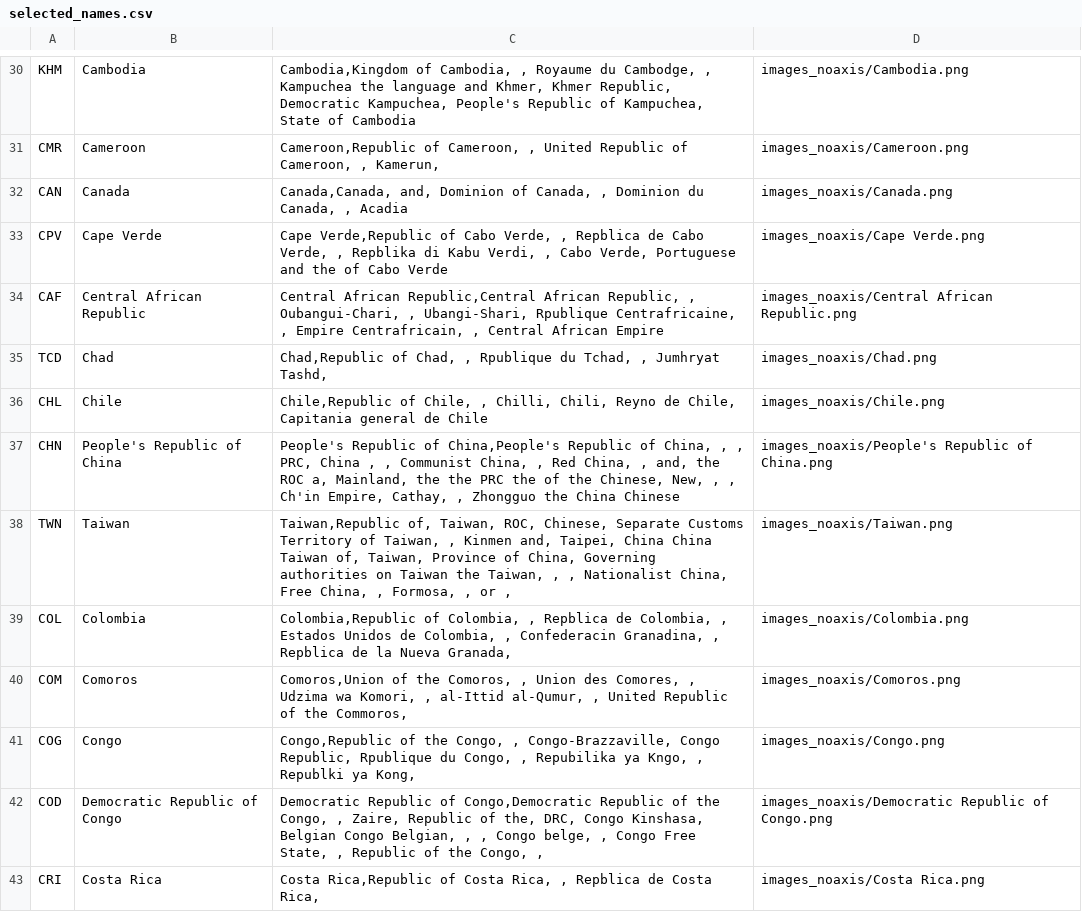
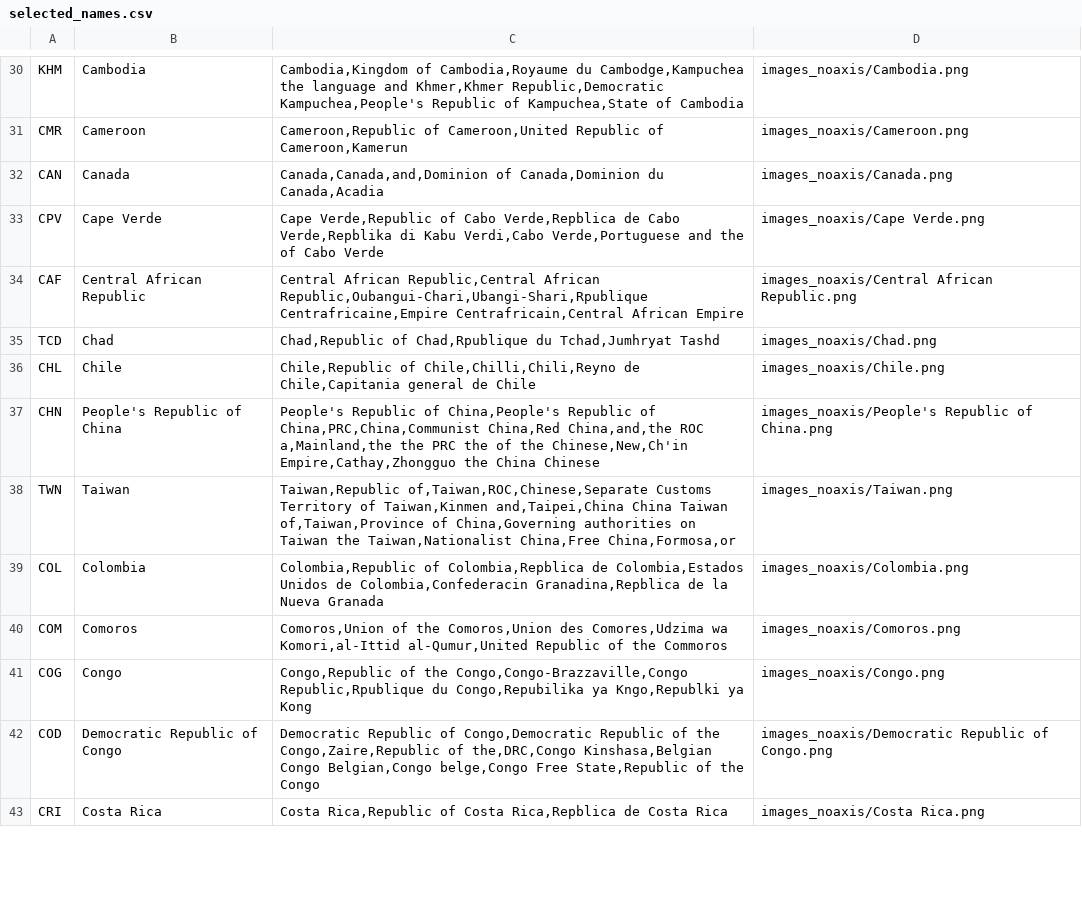
Before and after one commit to amrutha-b-nair/geoquiz, a CSV file: selected_names.csv, drawn as a sheet; only a part is shown, gaps mark what is left out; the diff covers the shown part only; the diff names each change by its address in the sheet, - before the commit and + after, or states it on an @@ line.

```diff
--- a/selected_names.csv
+++ b/selected_names.csv
-C30: Cambodia,Kingdom of Cambodia, , Royaume du Cambodge, , Kampuchea the language and Khmer, Khmer Republic, Democratic Kampuchea, People's Republic of Kampuchea, State of Cambodia
+C30: Cambodia,Kingdom of Cambodia,Royaume du Cambodge,Kampuchea the language and Khmer,Khmer Republic,Democratic Kampuchea,People's Republic of Kampuchea,State of Cambodia
-C31: Cameroon,Republic of Cameroon, , United Republic of Cameroon, , Kamerun,
+C31: Cameroon,Republic of Cameroon,United Republic of Cameroon,Kamerun
-C32: Canada,Canada, and, Dominion of Canada, , Dominion du Canada, , Acadia
+C32: Canada,Canada,and,Dominion of Canada,Dominion du Canada,Acadia
-C33: …of Cabo Verde, , Repblica de Cabo Verde, , Repblika di Kabu Verdi, , Cabo Verde, Portuguese and the…
+C33: …of Cabo Verde,Repblica de Cabo Verde,Repblika di Kabu Verdi,Cabo Verde,Portuguese and the…
-C34: …Republic,Central African Republic, , Oubangui-Chari, , Ubangi-Shari, Rpublique Centrafricaine, , Empire Centrafricain, , Central African Empire
+C34: …Republic,Central African Republic,Oubangui-Chari,Ubangi-Shari,Rpublique Centrafricaine,Empire Centrafricain,Central African Empire
-C35: Chad,Republic of Chad, , Rpublique du Tchad, , Jumhryat Tashd,
+C35: Chad,Republic of Chad,Rpublique du Tchad,Jumhryat Tashd
-C36: Chile,Republic of Chile, , Chilli, Chili, Reyno de Chile, Capitania general de…
+C36: Chile,Republic of Chile,Chilli,Chili,Reyno de Chile,Capitania general de…
-C37: …Republic of China, , , PRC, China , , Communist China, , Red China, , and, the ROC a, Mainland, the the PRC the of the Chinese, New, , , Ch'in Empire, Cathay, , Zhongguo the China…
+C37: …Republic of China,PRC,China,Communist China,Red China,and,the ROC a,Mainland,the the PRC the of the Chinese,New,Ch'in Empire,Cathay,Zhongguo the China…
-C38: Taiwan,Republic of, Taiwan, ROC, Chinese, Separate Customs Territory of Taiwan, , Kinmen and, Taipei, China China Taiwan of, Taiwan, Province of China, Governing authorities on Taiwan the Taiwan, , , Nationalist China, Free China, , Formosa, , or ,
+C38: Taiwan,Republic of,Taiwan,ROC,Chinese,Separate Customs Territory of Taiwan,Kinmen and,Taipei,China China Taiwan of,Taiwan,Province of China,Governing authorities on Taiwan the Taiwan,Nationalist China,Free China,Formosa,or
-C39: Colombia,Republic of Colombia, , Repblica de Colombia, , Estados Unidos de Colombia, , Confederacin Granadina, , Repblica de la Nueva Granada,
+C39: Colombia,Republic of Colombia,Repblica de Colombia,Estados Unidos de Colombia,Confederacin Granadina,Repblica de la Nueva Granada
-C40: …of the Comoros, , Union des Comores, , Udzima wa Komori, , al-Ittid al-Qumur, , United Republic of the Commoros,
+C40: …of the Comoros,Union des Comores,Udzima wa Komori,al-Ittid al-Qumur,United Republic of the Commoros
-C41: …of the Congo, , Congo-Brazzaville, Congo Republic, Rpublique du Congo, , Repubilika ya Kngo, , Republki ya Kong,
+C41: …of the Congo,Congo-Brazzaville,Congo Republic,Rpublique du Congo,Repubilika ya Kngo,Republki ya Kong
-C42: …of the Congo, , Zaire, Republic of the, DRC, Congo Kinshasa, Belgian Congo Belgian, , , Congo belge, , Congo Free State, , Republic of the Congo, ,
+C42: …of the Congo,Zaire,Republic of the,DRC,Congo Kinshasa,Belgian Congo Belgian,Congo belge,Congo Free State,Republic of the Congo
-C43: …of Costa Rica, , Repblica de Costa Rica,
+C43: …of Costa Rica,Repblica de Costa Rica
```
Also changed, not shown: 183 edited cells elsewhere in this file, 1 other file.
